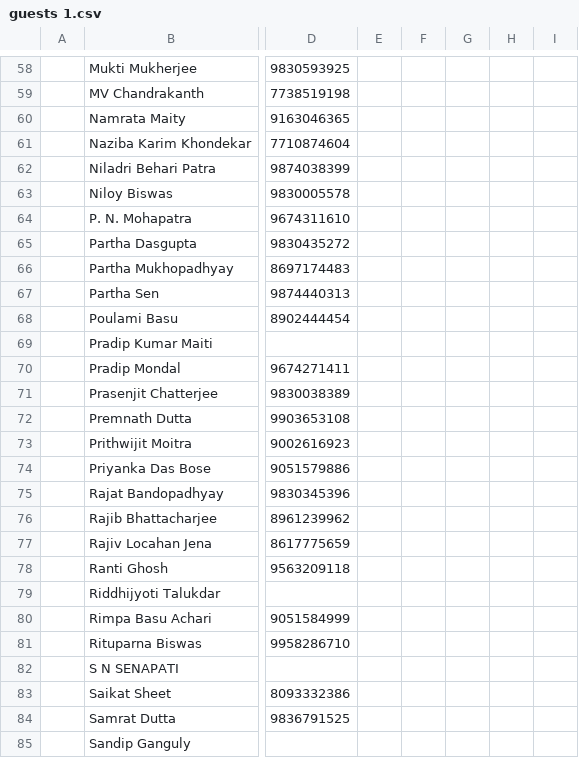
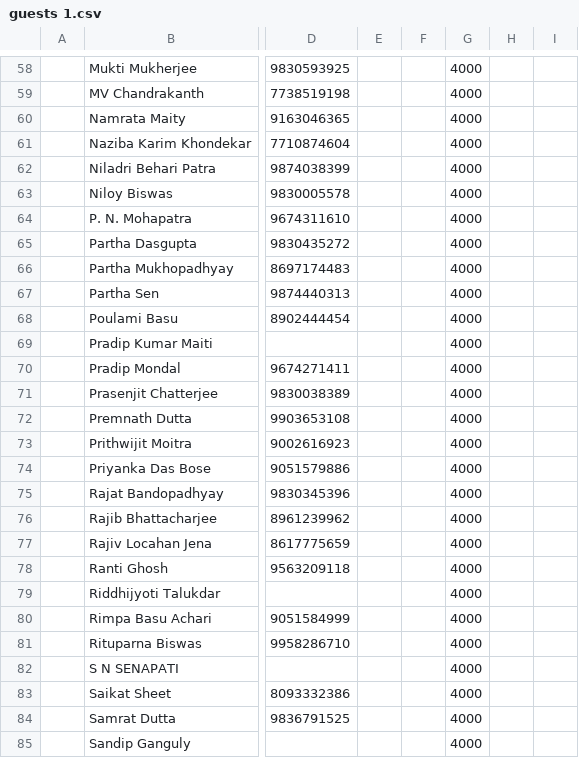
Before and after one commit to amdeyk/GuestRegPlatform, a CSV file: data/guests 1.csv, drawn as a sheet; only a part is shown, gaps mark what is left out; the diff covers the shown part only; the diff names each change by its address in the sheet, - before the commit and + after, or states it on an @@ line.

```diff
--- a/data/guests 1.csv
+++ b/data/guests 1.csv
-G58:G85: (empty)
+G58:G85: 4000
```
Also changed, not shown: 23 added rows and 109 edited cells elsewhere in this file, 1 other file.
